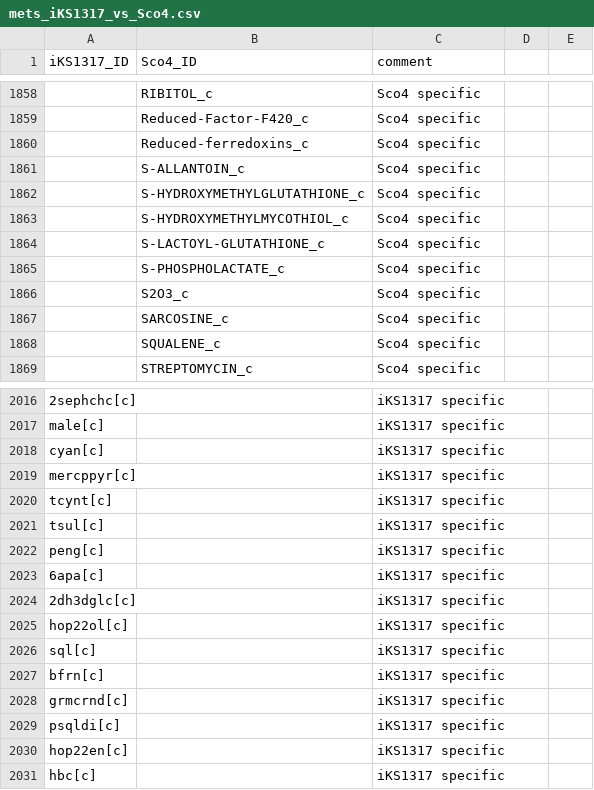
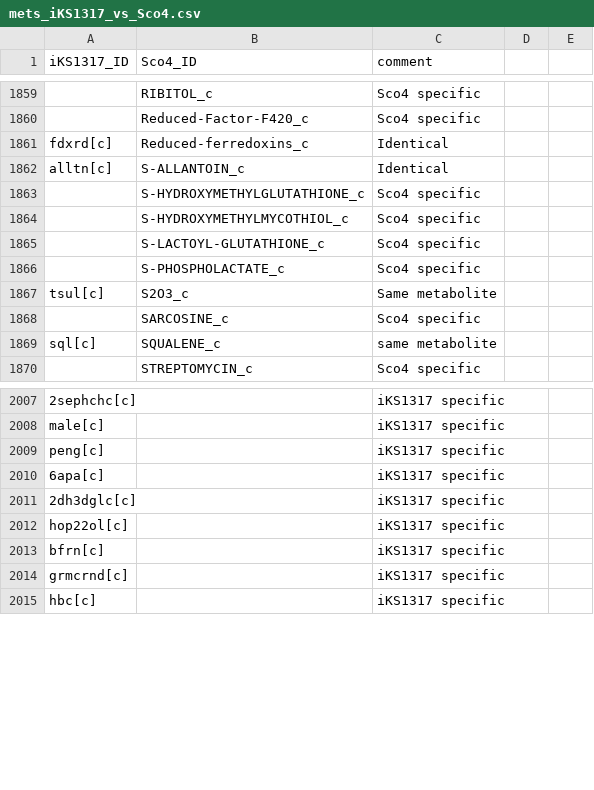
Before and after one commit to SysBioChalmers/Sco-GEM, a CSV file: ComplementaryData/curation/mets_iKS1317_vs_Sco4.csv, drawn as a sheet; only a part is shown, gaps mark what is left out; removed rows and columns are numbered as before the commit, all else as after; the diff covers the shown part only; the diff names each change by its address in the sheet, - before the commit and + after, or states it on an @@ line.

```diff
--- a/ComplementaryData/curation/mets_iKS1317_vs_Sco4.csv
+++ b/ComplementaryData/curation/mets_iKS1317_vs_Sco4.csv
-row 1860:  | Reduced-ferredoxins_c | Sco4 specific
-row 1861:  | S-ALLANTOIN_c | Sco4 specific
+row 1861: fdxrd[c] | Reduced-ferredoxins_c | Identical
+row 1862: alltn[c] | S-ALLANTOIN_c | Identical
-row 1866:  | S2O3_c | Sco4 specific
+row 1867: tsul[c] | S2O3_c | Same metabolite
-row 1868:  | SQUALENE_c | Sco4 specific
+row 1869: sql[c] | SQUALENE_c | same metabolite
-row 2018: cyan[c] |  | iKS1317 specific
-row 2019: mercppyr[c] |  | iKS1317 specific
-row 2020: tcynt[c] |  | iKS1317 specific
-row 2021: tsul[c] |  | iKS1317 specific
-row 2026: sql[c] |  | iKS1317 specific
-row 2029: psqldi[c] |  | iKS1317 specific
-row 2030: hop22en[c] |  | iKS1317 specific
```
Also changed, not shown: 14 added rows, 23 removed rows and 5 edited cells elsewhere in this file, 1 other file.
